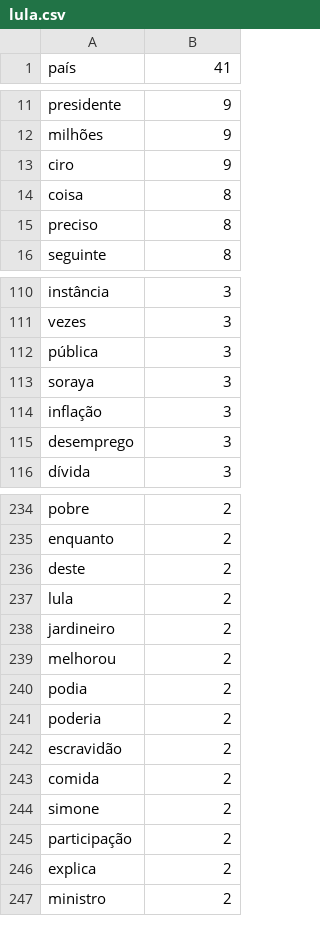
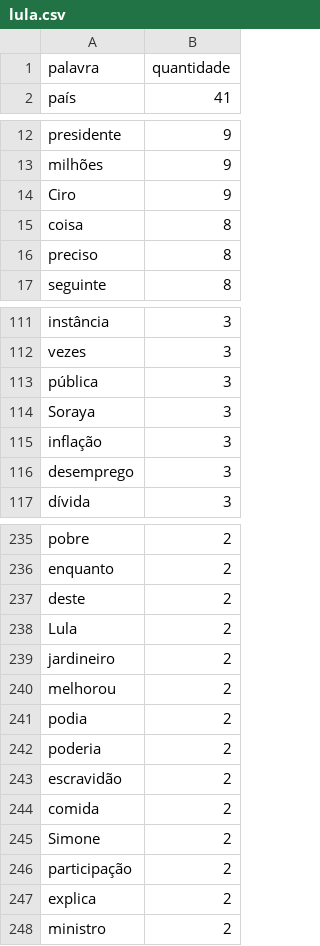
Before and after one commit to matEvangelista/wordcloud_debate, a CSV file: frequencia/lula.csv, drawn as a sheet; only a part is shown, gaps mark what is left out; the diff covers the shown part only.

```diff
--- a/frequencia/lula.csv
+++ b/frequencia/lula.csv
@@ -1 +1,2 @@
+palavra,quantidade
 país,41
@@ -12,3 +13,3 @@ presidente,9
 milhões,9
-ciro,9
+Ciro,9
 coisa,8
@@ -112,3 +113,3 @@ vezes,3
 pública,3
-soraya,3
+Soraya,3
 inflação,3
@@ -236,3 +237,3 @@ enquanto,2
 deste,2
-lula,2
+Lula,2
 jardineiro,2
@@ -243,3 +244,3 @@ escravidão,2
 comida,2
-simone,2
+Simone,2
 participação,2
```
Also changed, not shown: 2 edited cells elsewhere in this file, frequencia/ciro.csv, frequencia/felipe.csv, 4 other files.
